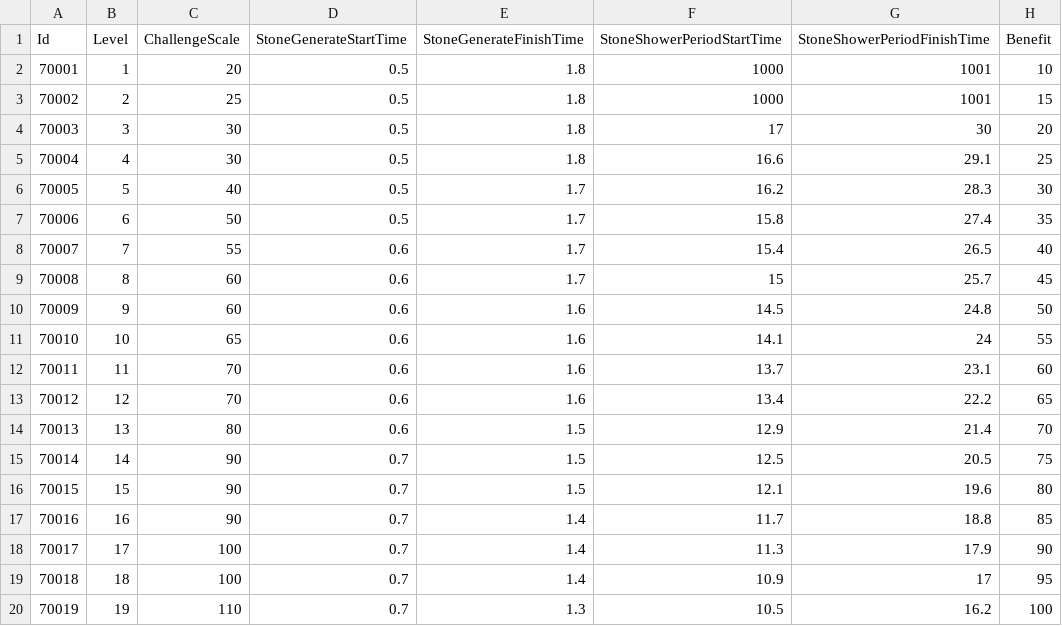
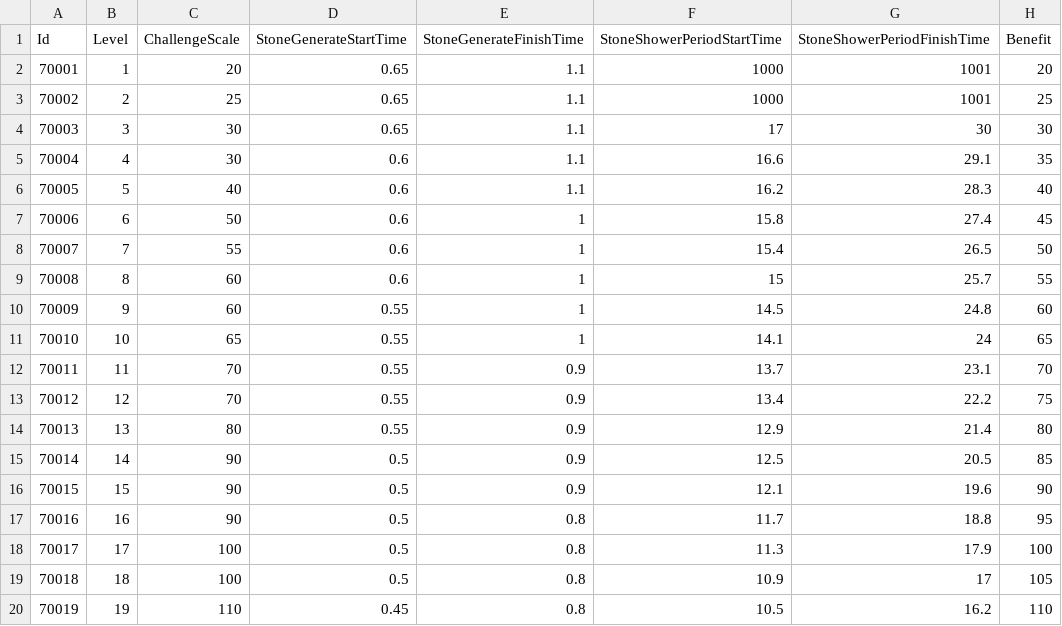
Before and after one commit to TeamCreams/DoodleJump, a CSV file: UIStudy/Assets/@Resources/Data/ExcelData/DifficultySettingsData.csv, drawn as a sheet; only a part is shown; the diff covers the shown part only.

```diff
--- a/UIStudy/Assets/@Resources/Data/ExcelData/DifficultySettingsData.csv
+++ b/UIStudy/Assets/@Resources/Data/ExcelData/DifficultySettingsData.csv
@@ -1,20 +1,20 @@
 Id,Level,ChallengeScale,StoneGenerateStartTime,StoneGenerateFinishTime,StoneShowerPeriodStartTime,StoneShowerPeriodFinishTime,Benefit
-70001,1,20,0.5,1.8,1000,1001,10
-70002,2,25,0.5,1.8,1000,1001,15
-70003,3,30,0.5,1.8,17,30,20
-70004,4,30,0.5,1.8,16.6,29.1,25
-70005,5,40,0.5,1.7,16.2,28.3,30
-70006,6,50,0.5,1.7,15.8,27.4,35
-70007,7,55,0.6,1.7,15.4,26.5,40
-70008,8,60,0.6,1.7,15,25.7,45
-70009,9,60,0.6,1.6,14.5,24.8,50
-70010,10,65,0.6,1.6,14.1,24,55
-70011,11,70,0.6,1.6,13.7,23.1,60
-70012,12,70,0.6,1.6,13.4,22.2,65
-70013,13,80,0.6,1.5,12.9,21.4,70
-70014,14,90,0.7,1.5,12.5,20.5,75
-70015,15,90,0.7,1.5,12.1,19.6,80
-70016,16,90,0.7,1.4,11.7,18.8,85
-70017,17,100,0.7,1.4,11.3,17.9,90
-70018,18,100,0.7,1.4,10.9,17,95
-70019,19,110,0.7,1.3,10.5,16.2,100
+70001,1,20,0.65,1.1,1000,1001,20
+70002,2,25,0.65,1.1,1000,1001,25
+70003,3,30,0.65,1.1,17,30,30
+70004,4,30,0.6,1.1,16.6,29.1,35
+70005,5,40,0.6,1.1,16.2,28.3,40
+70006,6,50,0.6,1,15.8,27.4,45
+70007,7,55,0.6,1,15.4,26.5,50
+70008,8,60,0.6,1,15,25.7,55
+70009,9,60,0.55,1,14.5,24.8,60
+70010,10,65,0.55,1,14.1,24,65
+70011,11,70,0.55,0.9,13.7,23.1,70
+70012,12,70,0.55,0.9,13.4,22.2,75
+70013,13,80,0.55,0.9,12.9,21.4,80
+70014,14,90,0.5,0.9,12.5,20.5,85
+70015,15,90,0.5,0.9,12.1,19.6,90
+70016,16,90,0.5,0.8,11.7,18.8,95
+70017,17,100,0.5,0.8,11.3,17.9,100
+70018,18,100,0.5,0.8,10.9,17,105
+70019,19,110,0.45,0.8,10.5,16.2,110
```
Also changed, not shown: 18 edited cells elsewhere in this file, UIStudy/Assets/@Resources/Data/ExcelData/._DifficultySettingsData.csv, 21 other files.
